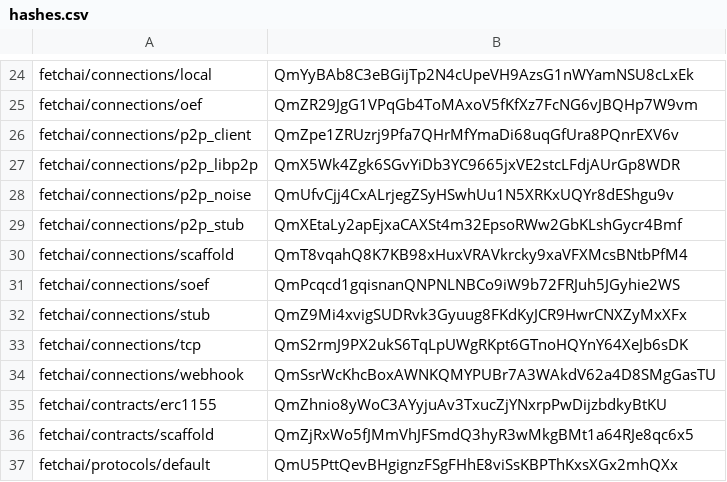
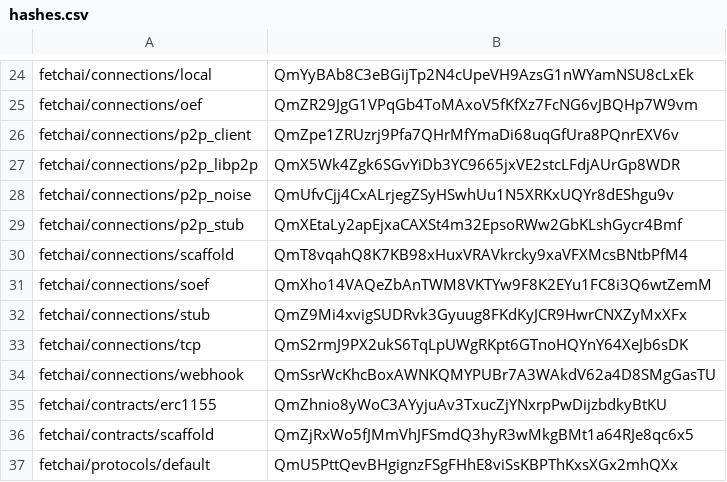
Before and after one commit to legendarydeveloper919/agents-aea, a CSV file: packages/hashes.csv, drawn as a sheet; only a part is shown, gaps mark what is left out.

Commit message:
fix hashes

```diff
--- a/packages/hashes.csv
+++ b/packages/hashes.csv
@@ -30,3 +30,3 @@ fetchai/connections/p2p_stub,QmXEtaLy2apEjxaCAXSt4m32EpsoRWw2GbKLshGycr4Bmf
 fetchai/connections/scaffold,QmT8vqahQ8K7KB98xHuxVRAVkrcky9xaVFXMcsBNtbPfM4
-fetchai/connections/soef,QmPcqcd1gqisnanQNPNLNBCo9iW9b72FRJuh5JGyhie2WS
+fetchai/connections/soef,QmXho14VAQeZbAnTWM8VKTYw9F8K2EYu1FC8i3Q6wtZemM
 fetchai/connections/stub,QmZ9Mi4xvigSUDRvk3Gyuug8FKdKyJCR9HwrCNXZyMxXFx
```
